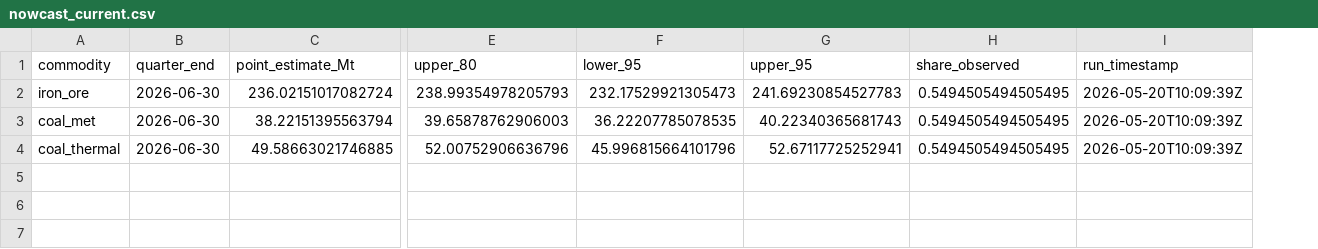
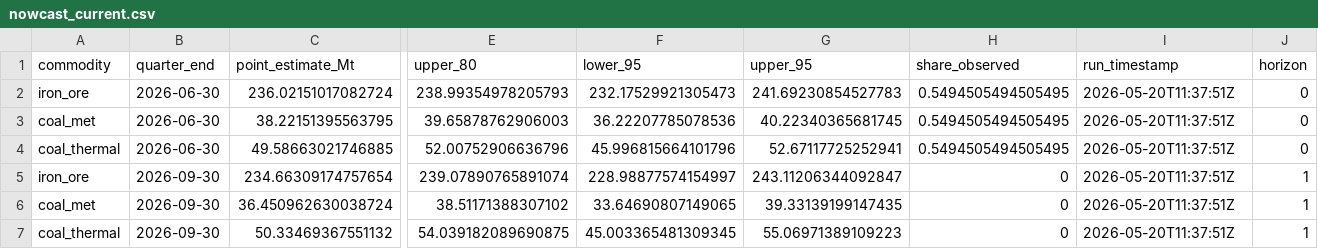
Before and after one commit to DavidAStephan/ResourceExplorer, a CSV file: site/data/nowcast_current.csv, drawn as a sheet; only a part is shown, gaps mark what is left out; removed rows and columns are numbered as before the commit, all else as after; rows hold the shown columns only; the diff names each change by its address in the sheet, - before the commit and + after, or states it on an @@ line.

```diff
--- a/site/data/nowcast_current.csv
+++ b/site/data/nowcast_current.csv
+column J (horizon), row 2: 0; row 4: 0
-I2 (run_timestamp): 2026-05-20T10:09:39Z
+I2 (run_timestamp): 2026-05-20T11:37:51Z
-row 3: coal_met | 2026-06-30 | 38.22151395563794 | 39.65878762906003 | 36.22207785078535 | 40.22340365681743 | 0.5494505494505495 | 2026-05-20T10:09:39Z
+row 3: coal_met | 2026-06-30 | 38.22151395563795 | 39.65878762906003 | 36.22207785078536 | 40.22340365681745 | 0.5494505494505495 | 2026-05-20T11:37:51Z | 0
-I4 (run_timestamp): 2026-05-20T10:09:39Z
+I4 (run_timestamp): 2026-05-20T11:37:51Z
+row 5: iron_ore | 2026-09-30 | 234.66309174757654 | 239.07890765891074 | 228.98877574154997 | 243.11206344092847 | 0 | 2026-05-20T11:37:51Z | 1
+row 6: coal_met | 2026-09-30 | 36.450962630038724 | 38.51171388307102 | 33.64690807149065 | 39.33139199147435 | 0 | 2026-05-20T11:37:51Z | 1
+row 7: coal_thermal | 2026-09-30 | 50.33469367551132 | 54.039182089690875 | 45.003365481309345 | 55.06971389109223 | 0 | 2026-05-20T11:37:51Z | 1
```
Also changed, not shown: site/data/bridge_diagnostics.csv, 14 other files.
